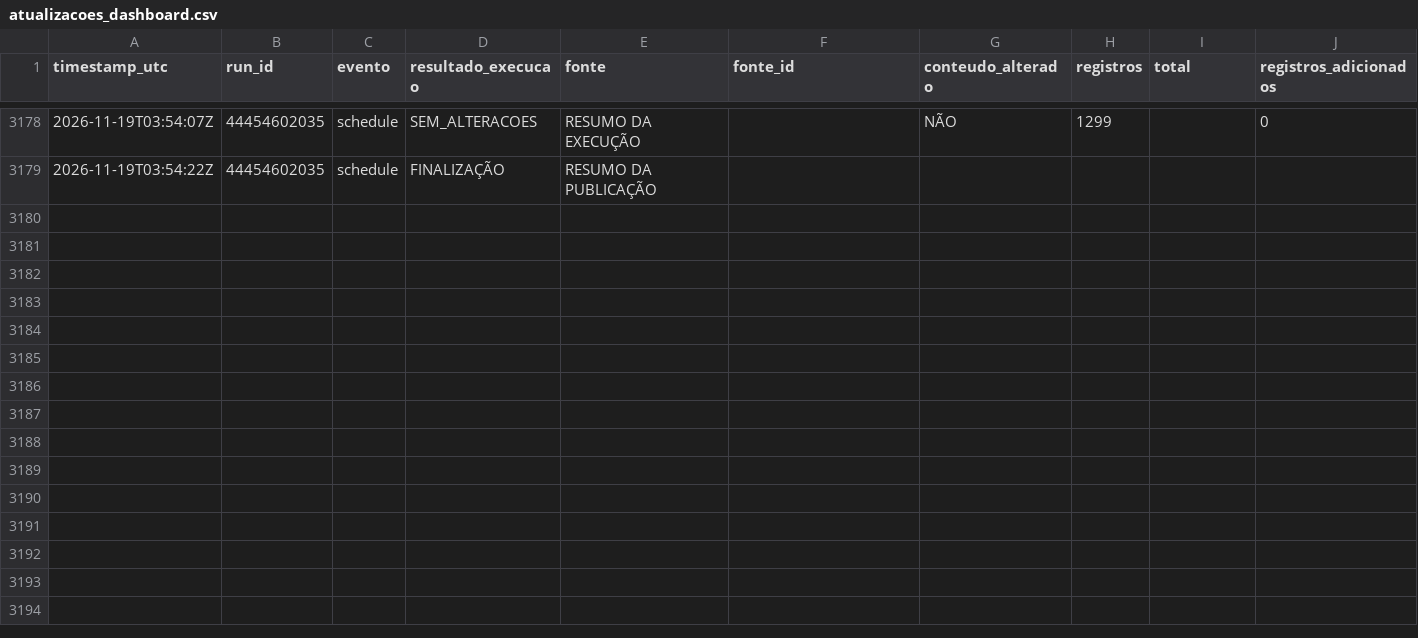
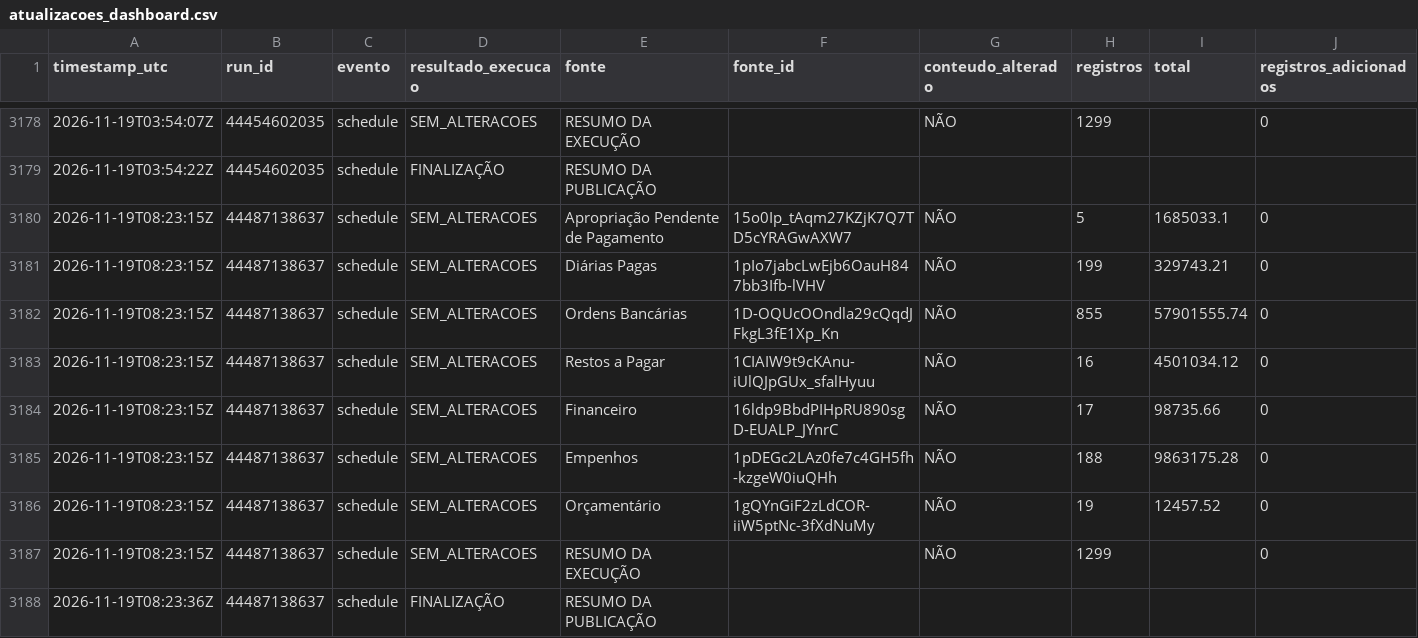
Before and after one commit to DanielBrasilIOC/brasil, a CSV file: logs/atualizacoes_dashboard.csv, drawn as a sheet; only a part is shown, gaps mark what is left out; rows hold the shown columns only; the diff names each change by its address in the sheet, - before the commit and + after, or states it on an @@ line.

```diff
--- a/logs/atualizacoes_dashboard.csv
+++ b/logs/atualizacoes_dashboard.csv
+row 3180: 2026-11-19T08:23:15Z | 44487138637 | schedule | SEM_ALTERACOES | Apropriação Pendente de Pagamento | 15o0Ip_tAqm27KZjK7Q7TD5cYRAGwAXW7 | NÃO | 5 | 1685033.1 | 0
+row 3181: 2026-11-19T08:23:15Z | 44487138637 | schedule | SEM_ALTERACOES | Diárias Pagas | 1pIo7jabcLwEjb6OauH847bb3Ifb-lVHV | NÃO | 199 | 329743.21 | 0
+row 3182: 2026-11-19T08:23:15Z | 44487138637 | schedule | SEM_ALTERACOES | Ordens Bancárias | 1D-OQUcOOndla29cQqdJFkgL3fE1Xp_Kn | NÃO | 855 | 57901555.74 | 0
+row 3183: 2026-11-19T08:23:15Z | 44487138637 | schedule | SEM_ALTERACOES | Restos a Pagar | 1CIAIW9t9cKAnu-iUlQJpGUx_sfalHyuu | NÃO | 16 | 4501034.12 | 0
+row 3184: 2026-11-19T08:23:15Z | 44487138637 | schedule | SEM_ALTERACOES | Financeiro | 16ldp9BbdPIHpRU890sgD-EUALP_JYnrC | NÃO | 17 | 98735.66 | 0
+row 3185: 2026-11-19T08:23:15Z | 44487138637 | schedule | SEM_ALTERACOES | Empenhos | 1pDEGc2LAz0fe7c4GH5fh-kzgeW0iuQHh | NÃO | 188 | 9863175.28 | 0
+row 3186: 2026-11-19T08:23:15Z | 44487138637 | schedule | SEM_ALTERACOES | Orçamentário | 1gQYnGiF2zLdCOR-iiW5ptNc-3fXdNuMy | NÃO | 19 | 12457.52 | 0
+row 3187: 2026-11-19T08:23:15Z | 44487138637 | schedule | SEM_ALTERACOES | RESUMO DA EXECUÇÃO |  | NÃO | 1299 |  | 0
+row 3188: 2026-11-19T08:23:36Z | 44487138637 | schedule | FINALIZAÇÃO | RESUMO DA PUBLICAÇÃO
```
